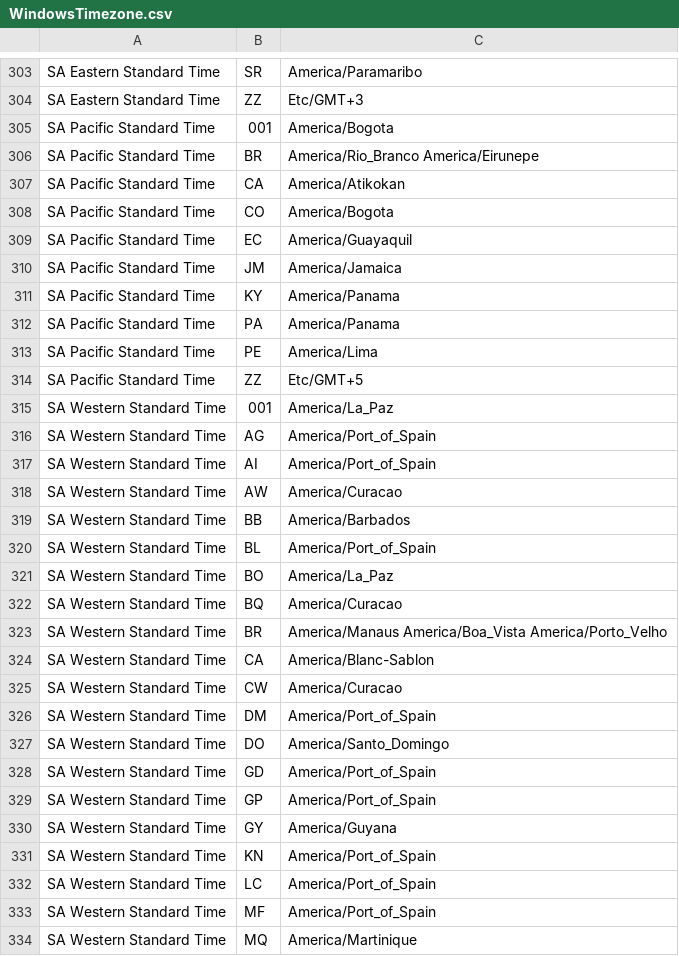
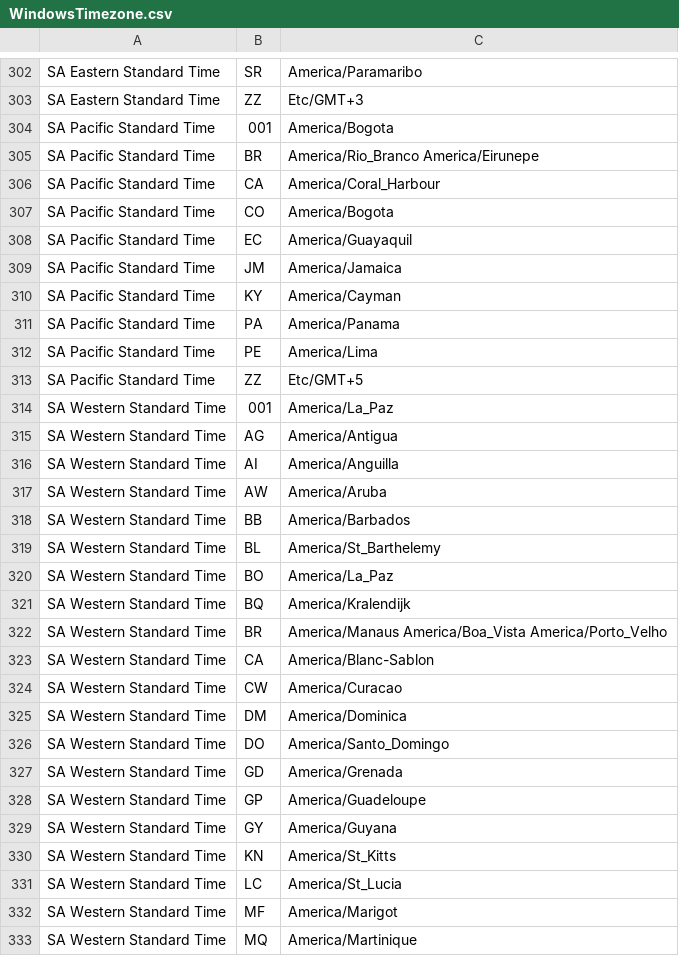
Before and after one commit to jobisoft/EAS-4-TbSync, a CSV file: content/timezonedata/WindowsTimezone.csv, drawn as a sheet; only a part is shown, gaps mark what is left out; the diff covers the shown part only.

```diff
--- a/content/timezonedata/WindowsTimezone.csv
+++ b/content/timezonedata/WindowsTimezone.csv
@@ -306,3 +305,3 @@ SA Pacific Standard Time,001,America/Bogota
 SA Pacific Standard Time,BR,America/Rio_Branco America/Eirunepe
-SA Pacific Standard Time,CA,America/Atikokan
+SA Pacific Standard Time,CA,America/Coral_Harbour
 SA Pacific Standard Time,CO,America/Bogota
@@ -310,3 +309,3 @@ SA Pacific Standard Time,EC,America/Guayaquil
 SA Pacific Standard Time,JM,America/Jamaica
-SA Pacific Standard Time,KY,America/Panama
+SA Pacific Standard Time,KY,America/Cayman
 SA Pacific Standard Time,PA,America/Panama
@@ -315,9 +314,9 @@ SA Pacific Standard Time,ZZ,Etc/GMT+5
 SA Western Standard Time,001,America/La_Paz
-SA Western Standard Time,AG,America/Port_of_Spain
-SA Western Standard Time,AI,America/Port_of_Spain
-SA Western Standard Time,AW,America/Curacao
+SA Western Standard Time,AG,America/Antigua
+SA Western Standard Time,AI,America/Anguilla
+SA Western Standard Time,AW,America/Aruba
 SA Western Standard Time,BB,America/Barbados
-SA Western Standard Time,BL,America/Port_of_Spain
+SA Western Standard Time,BL,America/St_Barthelemy
 SA Western Standard Time,BO,America/La_Paz
-SA Western Standard Time,BQ,America/Curacao
+SA Western Standard Time,BQ,America/Kralendijk
 SA Western Standard Time,BR,America/Manaus America/Boa_Vista America/Porto_Velho
@@ -325,10 +324,10 @@ SA Western Standard Time,CA,America/Blanc-Sablon
 SA Western Standard Time,CW,America/Curacao
-SA Western Standard Time,DM,America/Port_of_Spain
+SA Western Standard Time,DM,America/Dominica
 SA Western Standard Time,DO,America/Santo_Domingo
-SA Western Standard Time,GD,America/Port_of_Spain
-SA Western Standard Time,GP,America/Port_of_Spain
+SA Western Standard Time,GD,America/Grenada
+SA Western Standard Time,GP,America/Guadeloupe
 SA Western Standard Time,GY,America/Guyana
-SA Western Standard Time,KN,America/Port_of_Spain
-SA Western Standard Time,LC,America/Port_of_Spain
-SA Western Standard Time,MF,America/Port_of_Spain
+SA Western Standard Time,KN,America/St_Kitts
+SA Western Standard Time,LC,America/St_Lucia
+SA Western Standard Time,MF,America/Marigot
 SA Western Standard Time,MQ,America/Martinique
```
Also changed, not shown: 5 added rows, 4 removed rows and 91 edited cells elsewhere in this file, content/timezonedata/Aliases.csv, 1 other file.
